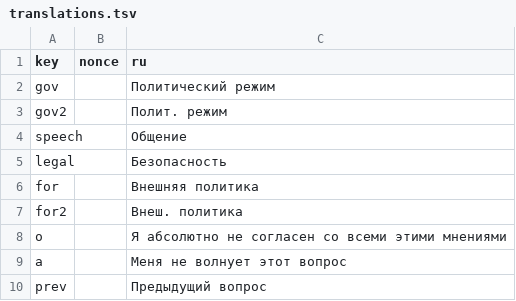
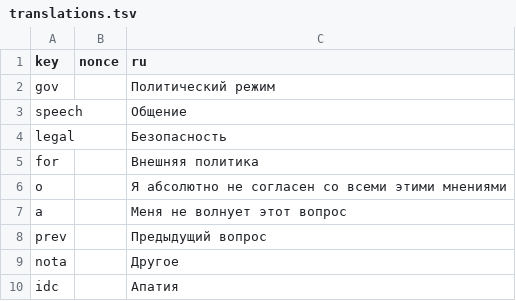
Before and after one commit to WikiCharts/wikicharts.github.io, a TSV file: translations/translations.tsv, drawn as a sheet; only a part is shown; the shorter side is filled out with more unchanged rows.

Commit message:
Update translations.tsv

```diff
--- a/translations/translations.tsv
+++ b/translations/translations.tsv
@@ -2,3 +2,2 @@ key	nonce	ru
 gov		Политический режим
-gov2		Полит. режим
 speech		Общение
@@ -6,3 +5,2 @@ legal		Безопасность
 for		Внешняя политика
-for2		Внеш. политика
 o		Я абсолютно не согласен со всеми этими мнениями
```
